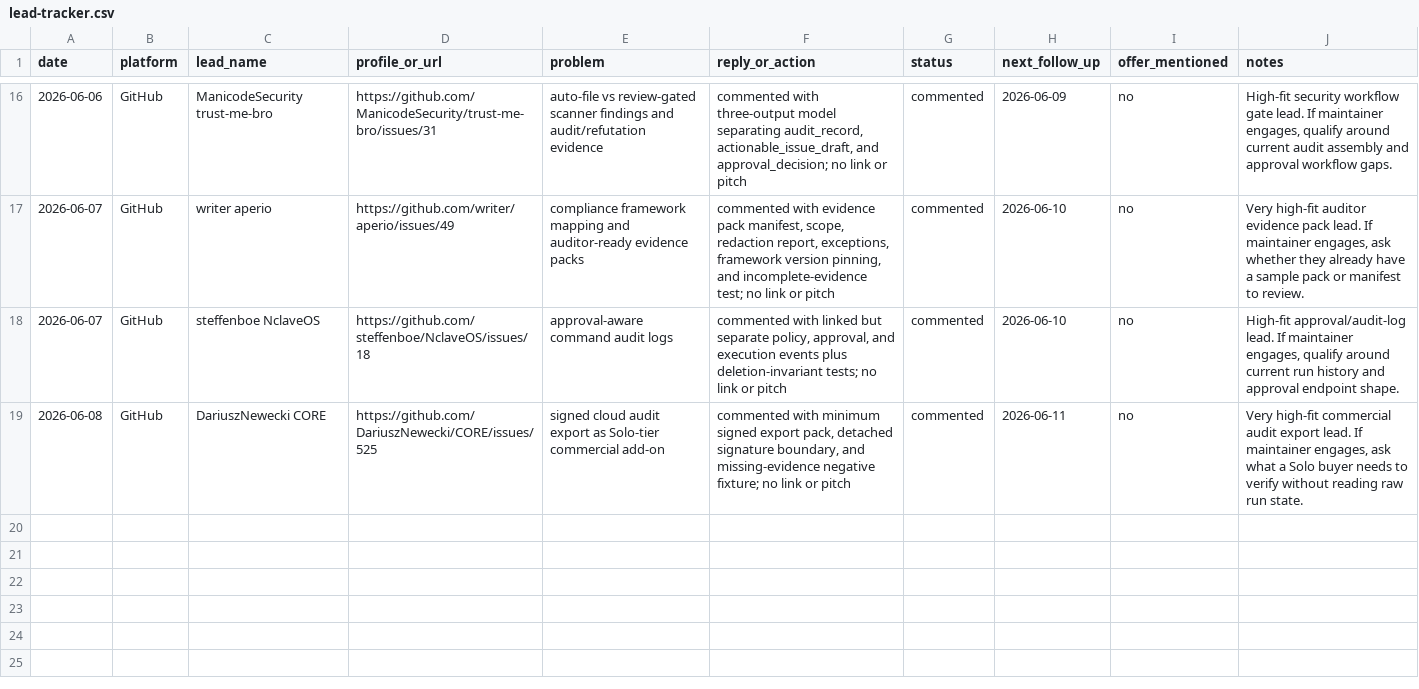
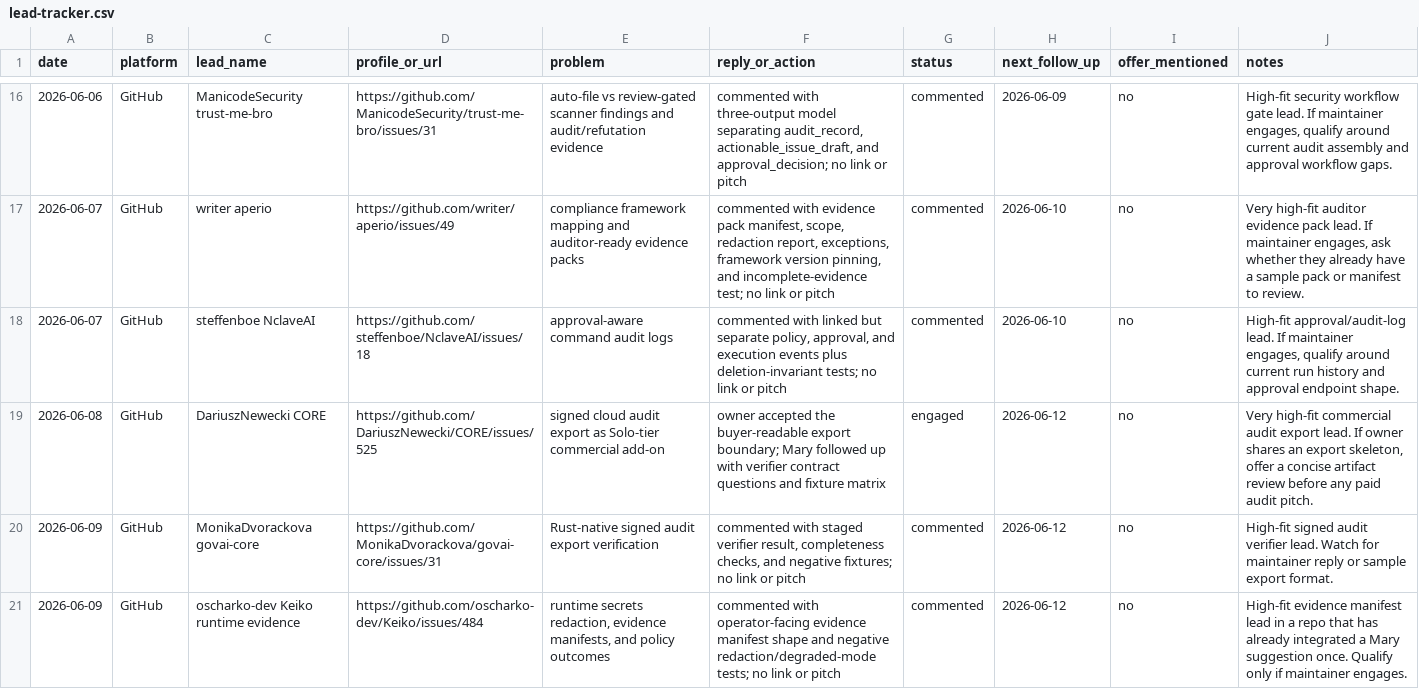
Before and after one commit to marywang-aiops/mary-wang-ai-workflow-operator, a CSV file: leads/lead-tracker.csv, drawn as a sheet; only a part is shown, gaps mark what is left out.

```diff
--- a/leads/lead-tracker.csv
+++ b/leads/lead-tracker.csv
@@ -17,3 +17,5 @@ date,platform,lead_name,profile_or_url,problem,reply_or_action,status,next_follo
 2026-06-07,GitHub,writer aperio,https://github.com/writer/aperio/issues/49,"compliance framework mapping and auditor-ready evidence packs","commented with evidence pack manifest, scope, redaction report, exceptions, framework version pinning, and incomplete-evidence test; no link or pitch",commented,2026-06-10,no,"Very high-fit auditor evidence pack lead. If maintainer engages, ask whether they already have a sample pack or manifest to review."
-2026-06-07,GitHub,steffenboe NclaveOS,https://github.com/steffenboe/NclaveOS/issues/18,"approval-aware command audit logs","commented with linked but separate policy, approval, and execution events plus deletion-invariant tests; no link or pitch",commented,2026-06-10,no,"High-fit approval/audit-log lead. If maintainer engages, qualify around current run history and approval endpoint shape."
-2026-06-08,GitHub,DariuszNewecki CORE,https://github.com/DariuszNewecki/CORE/issues/525,"signed cloud audit export as Solo-tier commercial add-on","commented with minimum signed export pack, detached signature boundary, and missing-evidence negative fixture; no link or pitch",commented,2026-06-11,no,"Very high-fit commercial audit export lead. If maintainer engages, ask what a Solo buyer needs to verify without reading raw run state."
+2026-06-07,GitHub,steffenboe NclaveAI,https://github.com/steffenboe/NclaveAI/issues/18,"approval-aware command audit logs","commented with linked but separate policy, approval, and execution events plus deletion-invariant tests; no link or pitch",commented,2026-06-10,no,"High-fit approval/audit-log lead. If maintainer engages, qualify around current run history and approval endpoint shape."
+2026-06-08,GitHub,DariuszNewecki CORE,https://github.com/DariuszNewecki/CORE/issues/525,"signed cloud audit export as Solo-tier commercial add-on","owner accepted the buyer-readable export boundary; Mary followed up with verifier contract questions and fixture matrix",engaged,2026-06-12,no,"Very high-fit commercial audit export lead. If owner shares an export skeleton, offer a concise artifact review before any paid audit pitch."
+2026-06-09,GitHub,MonikaDvorackova govai-core,https://github.com/MonikaDvorackova/govai-core/issues/31,"Rust-native signed audit export verification","commented with staged verifier result, completeness checks, and negative fixtures; no link or pitch",commented,2026-06-12,no,"High-fit signed audit verifier lead. Watch for maintainer reply or sample export format."
+2026-06-09,GitHub,oscharko-dev Keiko runtime evidence,https://github.com/oscharko-dev/Keiko/issues/484,"runtime secrets redaction, evidence manifests, and policy outcomes","commented with operator-facing evidence manifest shape and negative redaction/degraded-mode tests; no link or pitch",commented,2026-06-12,no,"High-fit evidence manifest lead in a repo that has already integrated a Mary suggestion once. Qualify only if maintainer engages."
```
Also changed, not shown: 4 other files.
